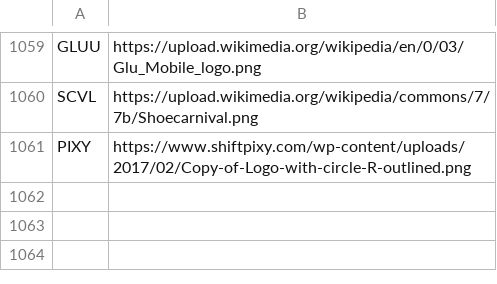
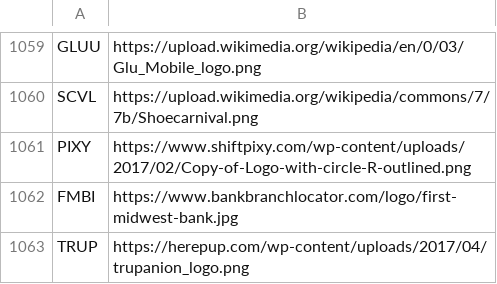
Before and after one commit to jerryvig/growth-shares, a CSV file: batch/logo_links.csv, drawn as a sheet; only a part is shown, gaps mark what is left out; the diff names each change by its address in the sheet, - before the commit and + after, or states it on an @@ line.

```diff
--- a/batch/logo_links.csv
+++ b/batch/logo_links.csv
+row 1062: FMBI | https://www.bankbranchlocator.com/logo/first-midwest-bank.jpg
+row 1063: TRUP | https://herepup.com/wp-content/uploads/2017/04/trupanion_logo.png
```
